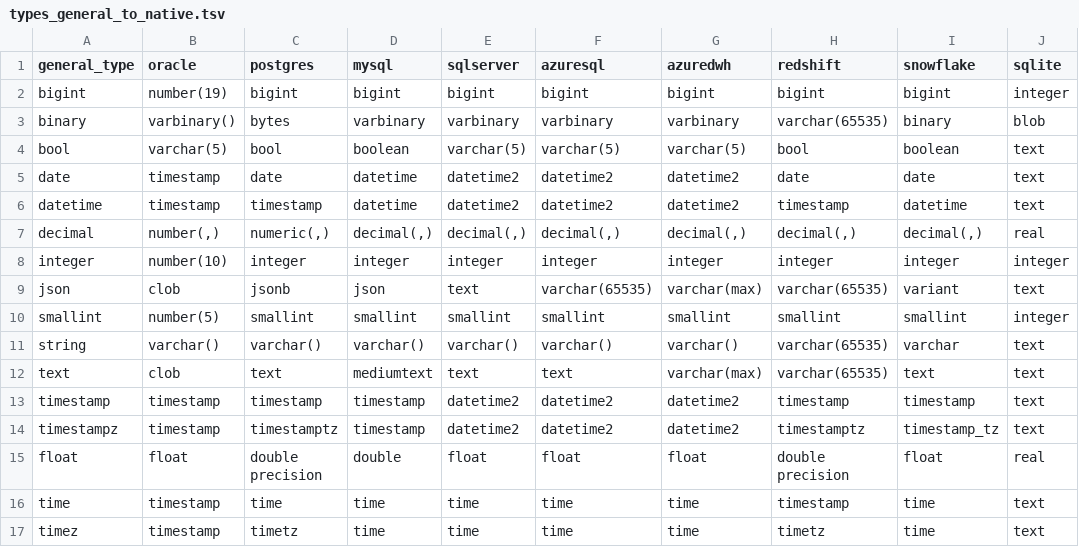
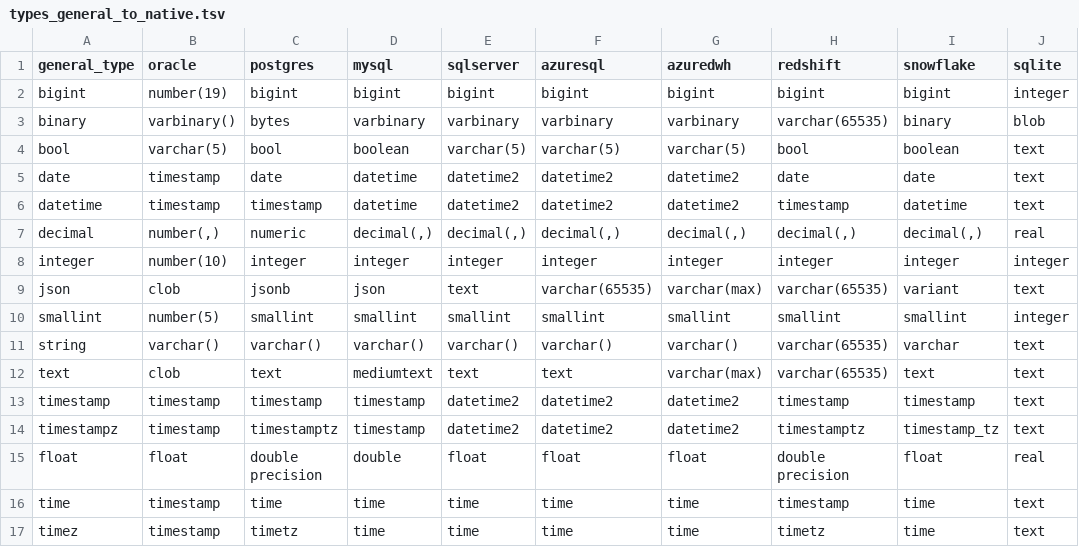
Before and after one commit to flarco/dbio, a TSV file: database/templates/types_general_to_native.tsv, drawn as a sheet; only a part is shown; the diff names each change by its address in the sheet, - before the commit and + after, or states it on an @@ line.

Commit message:
update type mapping [skip ci]

```diff
--- a/database/templates/types_general_to_native.tsv
+++ b/database/templates/types_general_to_native.tsv
-C7 (postgres): numeric(,)
+C7 (postgres): numeric
```
